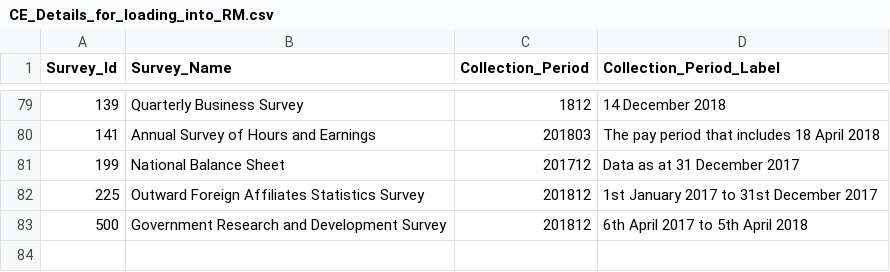
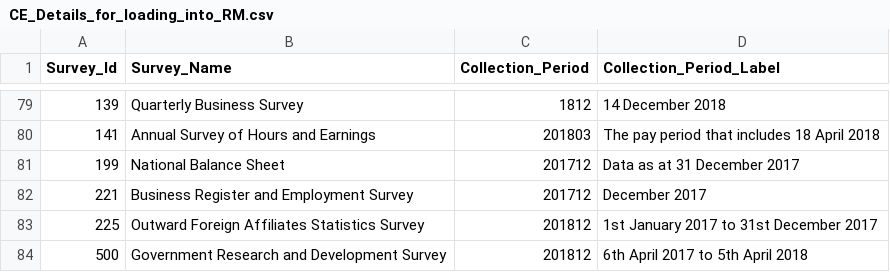
Before and after one commit to ONSdigital/rm-tools, a CSV file: collex-loader/data/CE_Details_for_loading_into_RM.csv, drawn as a sheet; only a part is shown, gaps mark what is left out; the diff names each change by its address in the sheet, - before the commit and + after, or states it on an @@ line.

Commit message:
Adding bres data to collex (#15)
* adding bres

* correcting period for bres

```diff
--- a/collex-loader/data/CE_Details_for_loading_into_RM.csv
+++ b/collex-loader/data/CE_Details_for_loading_into_RM.csv
+row 82: 221 | Business Register and Employment Survey | 201712 | December 2017
```
